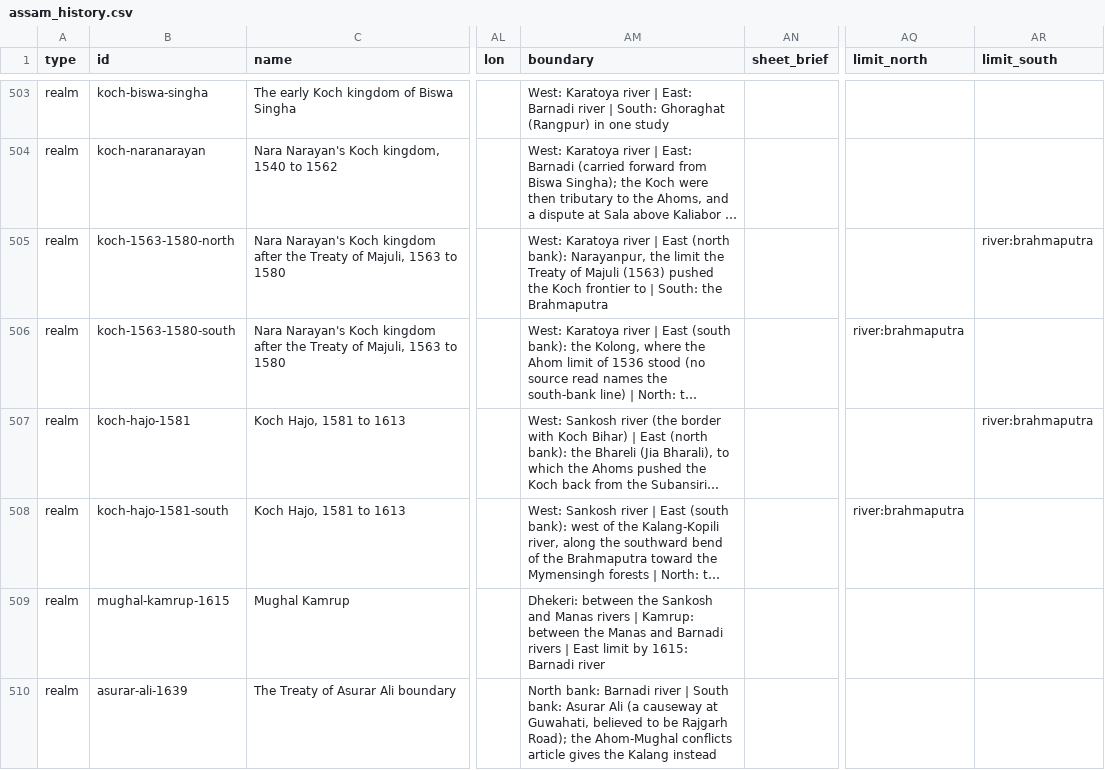
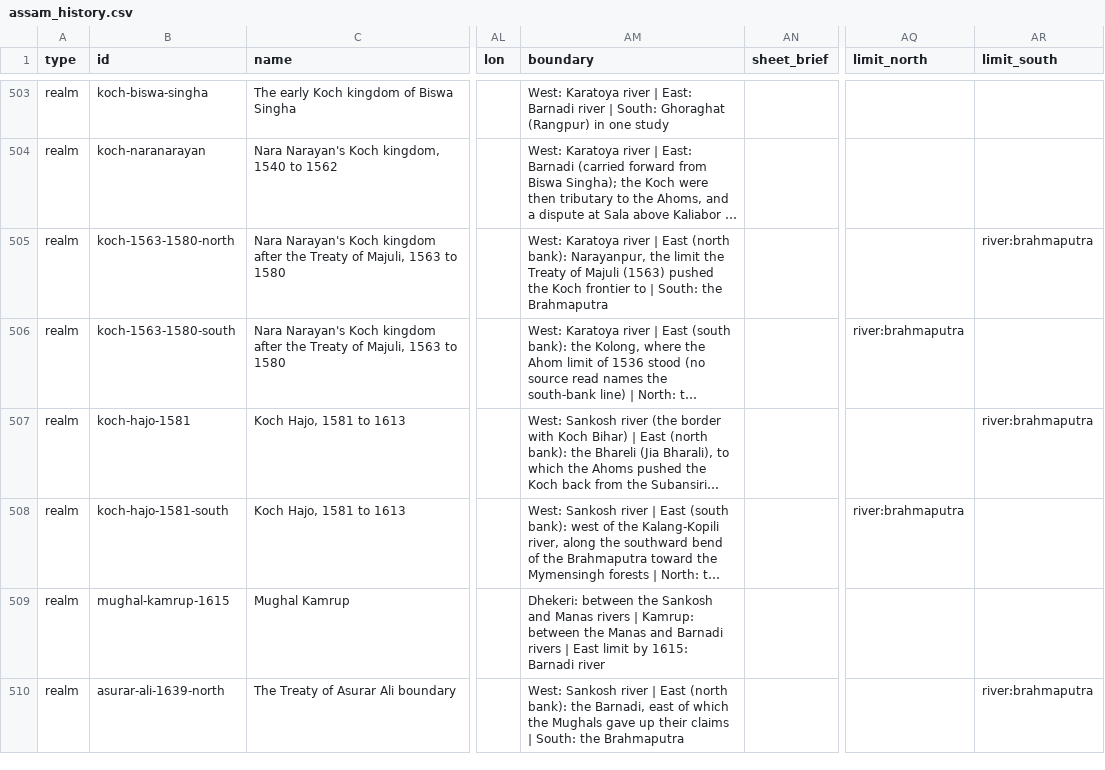
Before and after one commit to axomrank/Assam-History-Characters, a CSV file: data/assam_history.csv, drawn as a sheet; only a part is shown, gaps mark what is left out; long unchanged cells end in …; the diff covers the shown part only; the diff names each change by its address in the sheet, - before the commit and + after, or states it on an @@ line.

```diff
--- a/data/assam_history.csv
+++ b/data/assam_history.csv
-B510 (id): asurar-ali-1639
+B510 (id): asurar-ali-1639-north
-AM510 (boundary): North bank: Barnadi river | South bank: Asurar Ali (a causeway at Guwahati, believed to be Rajgarh Road); the Ahom-Mughal conflicts article gives the Kalang instead
+AM510 (boundary): West: Sankosh river | East (north bank): the Barnadi, east of which the Mughals gave up their claims | South: the Brahmaputra
-AR510 (limit_south): (empty)
+AR510 (limit_south): river:brahmaputra
```
Also changed, not shown: 1 added row elsewhere in this file, 5 other files.
